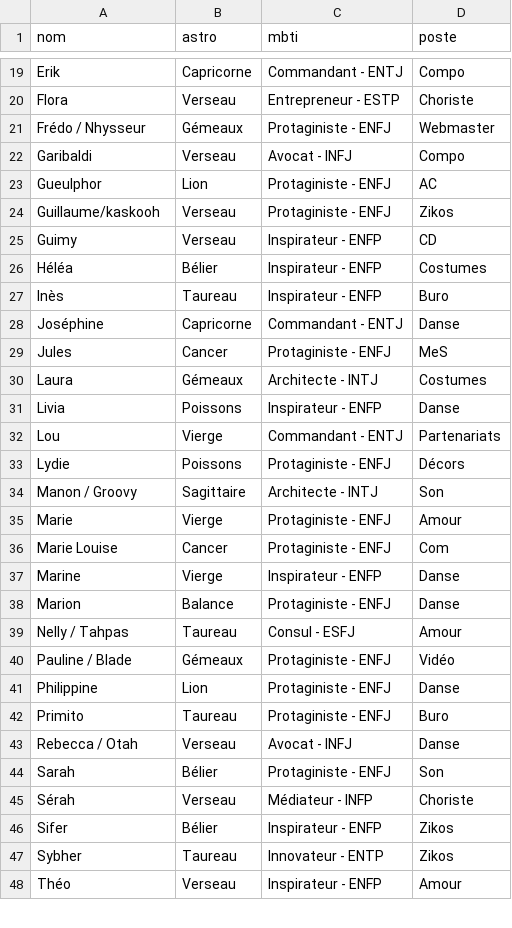
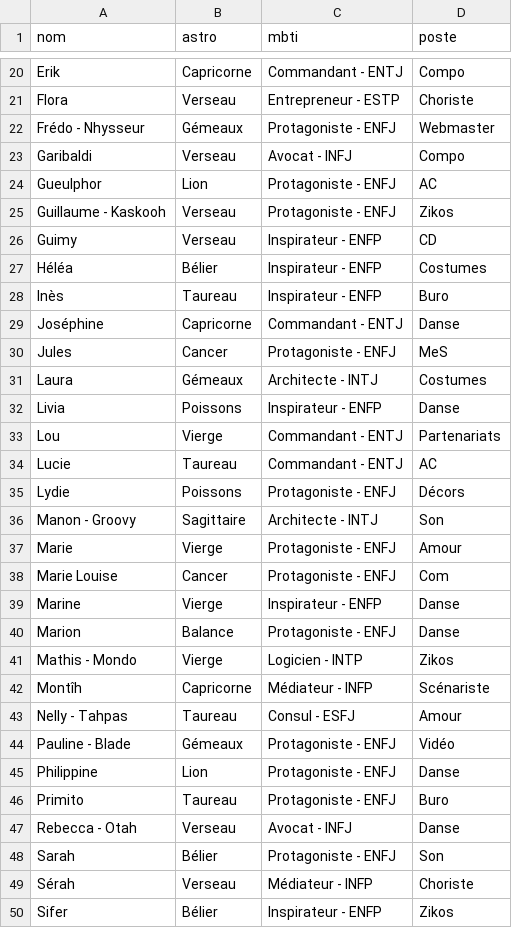
Before and after one commit to commuzlyon/commuz.fr, a CSV file: public/c/commurge/infos4DDB.csv, drawn as a sheet; only a part is shown, gaps mark what is left out; the shorter side is filled out with more unchanged rows; the diff covers the shown part only.

```diff
--- a/public/c/commurge/infos4DDB.csv
+++ b/public/c/commurge/infos4DDB.csv
@@ -20,6 +21,6 @@ Erik;Capricorne;Commandant - ENTJ;Compo
 Flora;Verseau;Entrepreneur - ESTP;Choriste
-Frédo / Nhysseur;Gémeaux;Protaginiste - ENFJ;Webmaster
+Frédo - Nhysseur;Gémeaux;Protagoniste - ENFJ;Webmaster
 Garibaldi;Verseau;Avocat - INFJ;Compo
-Gueulphor;Lion;Protaginiste - ENFJ;AC
-Guillaume/kaskooh;Verseau;Protaginiste - ENFJ;Zikos
+Gueulphor;Lion;Protagoniste - ENFJ;AC
+Guillaume - Kaskooh;Verseau;Protagoniste - ENFJ;Zikos
 Guimy;Verseau;Inspirateur - ENFP;CD
@@ -28,3 +29,3 @@ Inès;Taureau;Inspirateur - ENFP;Buro
 Joséphine;Capricorne;Commandant - ENTJ;Danse
-Jules;Cancer;Protaginiste - ENFJ;MeS
+Jules;Cancer;Protagoniste - ENFJ;MeS
 Laura;Gémeaux;Architecte - INTJ;Costumes
@@ -32,14 +33,17 @@ Livia;Poissons;Inspirateur - ENFP;Danse
 Lou;Vierge;Commandant - ENTJ;Partenariats
-Lydie;Poissons;Protaginiste - ENFJ;Décors
-Manon / Groovy;Sagittaire;Architecte - INTJ;Son
-Marie;Vierge;Protaginiste - ENFJ;Amour
-Marie Louise;Cancer;Protaginiste - ENFJ;Com
+Lucie;Taureau;Commandant - ENTJ;AC
+Lydie;Poissons;Protagoniste - ENFJ;Décors
+Manon - Groovy;Sagittaire;Architecte - INTJ;Son
+Marie;Vierge;Protagoniste - ENFJ;Amour
+Marie Louise;Cancer;Protagoniste - ENFJ;Com
 Marine;Vierge;Inspirateur - ENFP;Danse
-Marion;Balance;Protaginiste - ENFJ;Danse
-Nelly / Tahpas;Taureau;Consul - ESFJ;Amour
-Pauline / Blade;Gémeaux;Protaginiste - ENFJ;Vidéo
-Philippine;Lion;Protaginiste - ENFJ;Danse
-Primito;Taureau;Protaginiste - ENFJ;Buro
-Rebecca / Otah;Verseau;Avocat - INFJ;Danse
-Sarah;Bélier;Protaginiste - ENFJ;Son
+Marion;Balance;Protagoniste - ENFJ;Danse
+Mathis - Mondo;Vierge;Logicien - INTP;Zikos
+Montîh;Capricorne;Médiateur - INFP;Scénariste
+Nelly - Tahpas;Taureau;Consul - ESFJ;Amour
+Pauline - Blade;Gémeaux;Protagoniste - ENFJ;Vidéo
+Philippine;Lion;Protagoniste - ENFJ;Danse
+Primito;Taureau;Protagoniste - ENFJ;Buro
+Rebecca - Otah;Verseau;Avocat - INFJ;Danse
+Sarah;Bélier;Protagoniste - ENFJ;Son
 Sérah;Verseau;Médiateur - INFP;Choriste
```
Also changed, not shown: 2 added rows and 7 edited cells elsewhere in this file, public/c/commurge/infos.csv, 15 other files.
